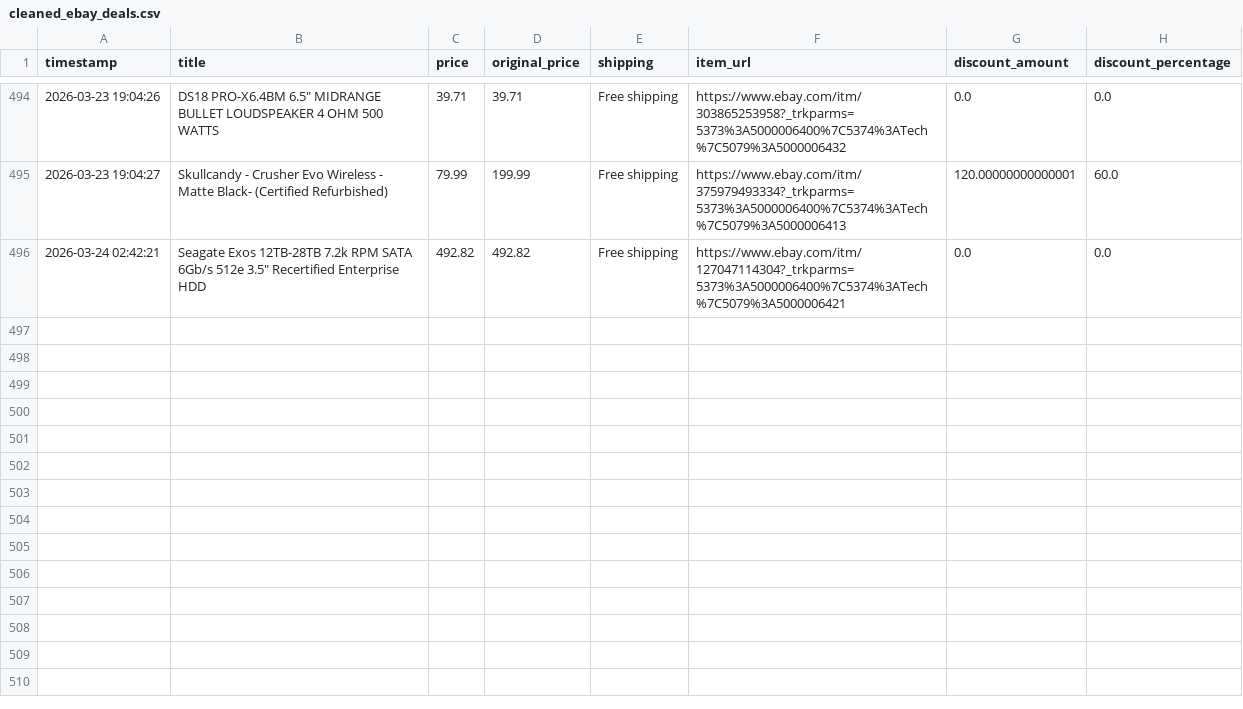
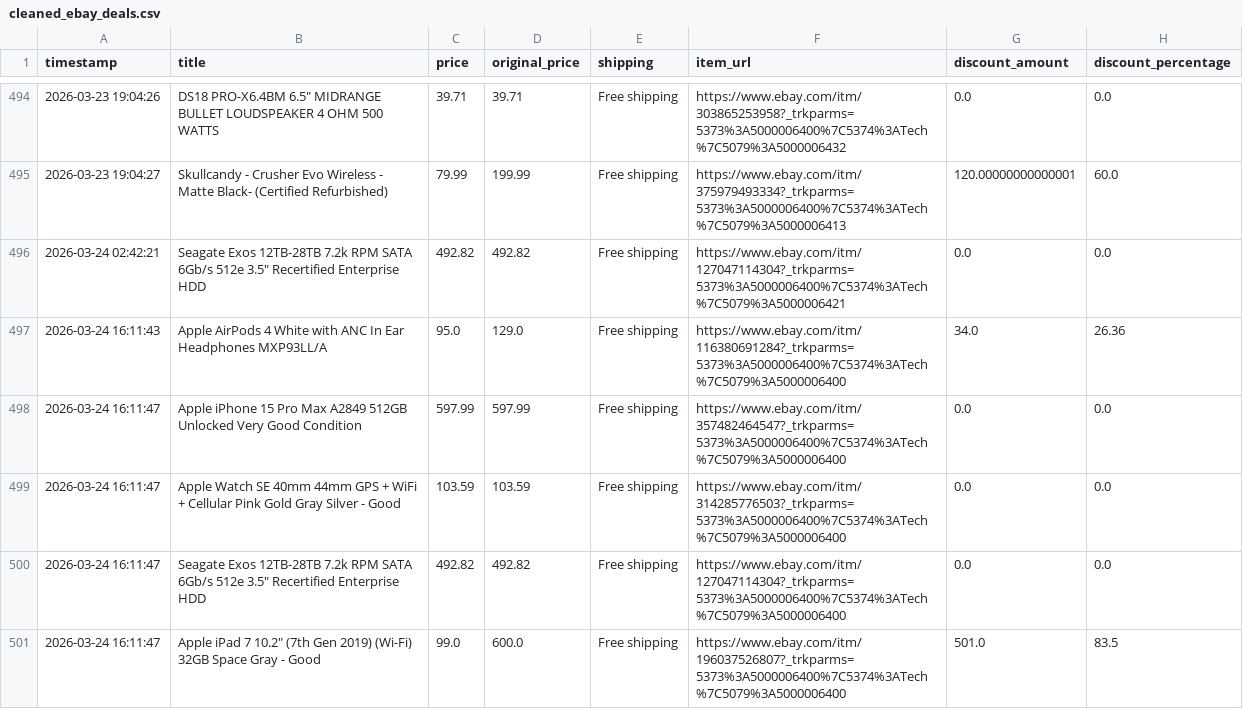
Before and after one commit to rawanb8/ebay_scraper, a CSV file: cleaned_ebay_deals.csv, drawn as a sheet; only a part is shown, gaps mark what is left out; the diff names each change by its address in the sheet, - before the commit and + after, or states it on an @@ line.

```diff
--- a/cleaned_ebay_deals.csv
+++ b/cleaned_ebay_deals.csv
+row 497: 2026-03-24 16:11:43 | Apple AirPods 4 White with ANC In Ear Headphones MXP93LL/A | 95.0 | 129.0 | Free shipping | https://www.ebay.com/itm/116380691284?_trkparms=5373%3A5000006400%7C5374%3ATech%7C5079%3A5000006400 | 34.0 | 26.36
+row 498: 2026-03-24 16:11:47 | Apple iPhone 15 Pro Max A2849 512GB Unlocked Very Good Condition | 597.99 | 597.99 | Free shipping | https://www.ebay.com/itm/357482464547?_trkparms=5373%3A5000006400%7C5374%3ATech%7C5079%3A5000006400 | 0.0 | 0.0
+row 499: 2026-03-24 16:11:47 | Apple Watch SE 40mm 44mm GPS + WiFi + Cellular Pink Gold Gray Silver - Good | 103.59 | 103.59 | Free shipping | https://www.ebay.com/itm/314285776503?_trkparms=5373%3A5000006400%7C5374%3ATech%7C5079%3A5000006400 | 0.0 | 0.0
+row 500: 2026-03-24 16:11:47 | Seagate Exos 12TB-28TB 7.2k RPM SATA 6Gb/s 512e 3.5" Recertified Enterprise HDD | 492.82 | 492.82 | Free shipping | https://www.ebay.com/itm/127047114304?_trkparms=5373%3A5000006400%7C5374%3ATech%7C5079%3A5000006400 | 0.0 | 0.0
+row 501: 2026-03-24 16:11:47 | Apple iPad 7 10.2" (7th Gen 2019) (Wi-Fi) 32GB Space Gray - Good | 99.0 | 600.0 | Free shipping | https://www.ebay.com/itm/196037526807?_trkparms=5373%3A5000006400%7C5374%3ATech%7C5079%3A5000006400 | 501.0 | 83.5
```
Also changed, not shown: 1 other file.
